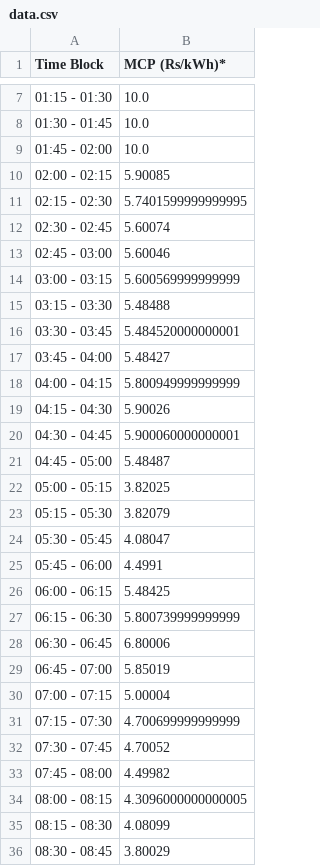
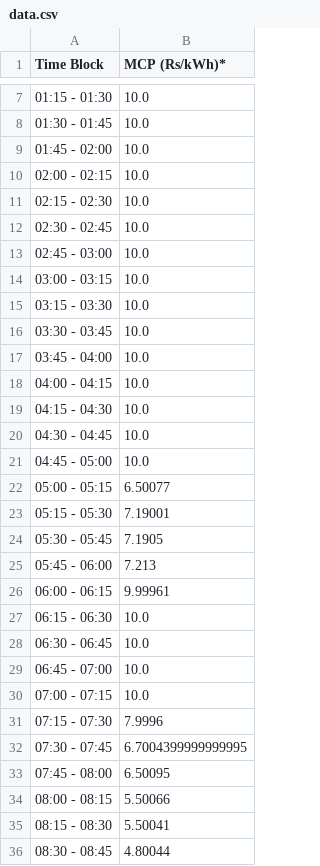
Before and after one commit to Vidyutee/load_fetcher, a CSV file: data.csv, drawn as a sheet; only a part is shown, gaps mark what is left out; the diff covers the shown part only.

```diff
--- a/data.csv
+++ b/data.csv
@@ -9,28 +9,28 @@ Time Block,MCP (Rs/kWh)*
 01:45 - 02:00,10.0
-02:00 - 02:15,5.90085
-02:15 - 02:30,5.7401599999999995
-02:30 - 02:45,5.60074
-02:45 - 03:00,5.60046
-03:00 - 03:15,5.600569999999999
-03:15 - 03:30,5.48488
-03:30 - 03:45,5.484520000000001
-03:45 - 04:00,5.48427
-04:00 - 04:15,5.800949999999999
-04:15 - 04:30,5.90026
-04:30 - 04:45,5.900060000000001
-04:45 - 05:00,5.48487
-05:00 - 05:15,3.82025
-05:15 - 05:30,3.82079
-05:30 - 05:45,4.08047
-05:45 - 06:00,4.4991
-06:00 - 06:15,5.48425
-06:15 - 06:30,5.800739999999999
-06:30 - 06:45,6.80006
-06:45 - 07:00,5.85019
-07:00 - 07:15,5.00004
-07:15 - 07:30,4.700699999999999
-07:30 - 07:45,4.70052
-07:45 - 08:00,4.49982
-08:00 - 08:15,4.3096000000000005
-08:15 - 08:30,4.08099
-08:30 - 08:45,3.80029
+02:00 - 02:15,10.0
+02:15 - 02:30,10.0
+02:30 - 02:45,10.0
+02:45 - 03:00,10.0
+03:00 - 03:15,10.0
+03:15 - 03:30,10.0
+03:30 - 03:45,10.0
+03:45 - 04:00,10.0
+04:00 - 04:15,10.0
+04:15 - 04:30,10.0
+04:30 - 04:45,10.0
+04:45 - 05:00,10.0
+05:00 - 05:15,6.50077
+05:15 - 05:30,7.19001
+05:30 - 05:45,7.1905
+05:45 - 06:00,7.213
+06:00 - 06:15,9.99961
+06:15 - 06:30,10.0
+06:30 - 06:45,10.0
+06:45 - 07:00,10.0
+07:00 - 07:15,10.0
+07:15 - 07:30,7.9996
+07:30 - 07:45,6.7004399999999995
+07:45 - 08:00,6.50095
+08:00 - 08:15,5.50066
+08:15 - 08:30,5.50041
+08:30 - 08:45,4.80044
```
Also changed, not shown: 41 edited cells elsewhere in this file.
